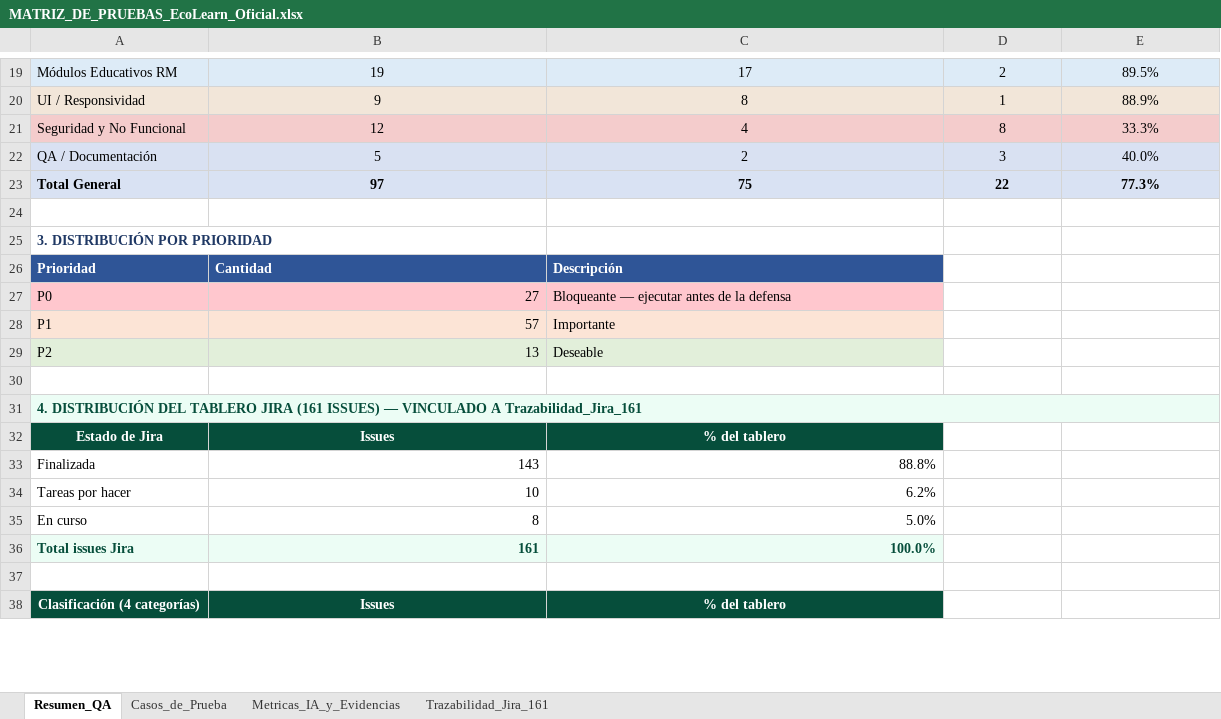
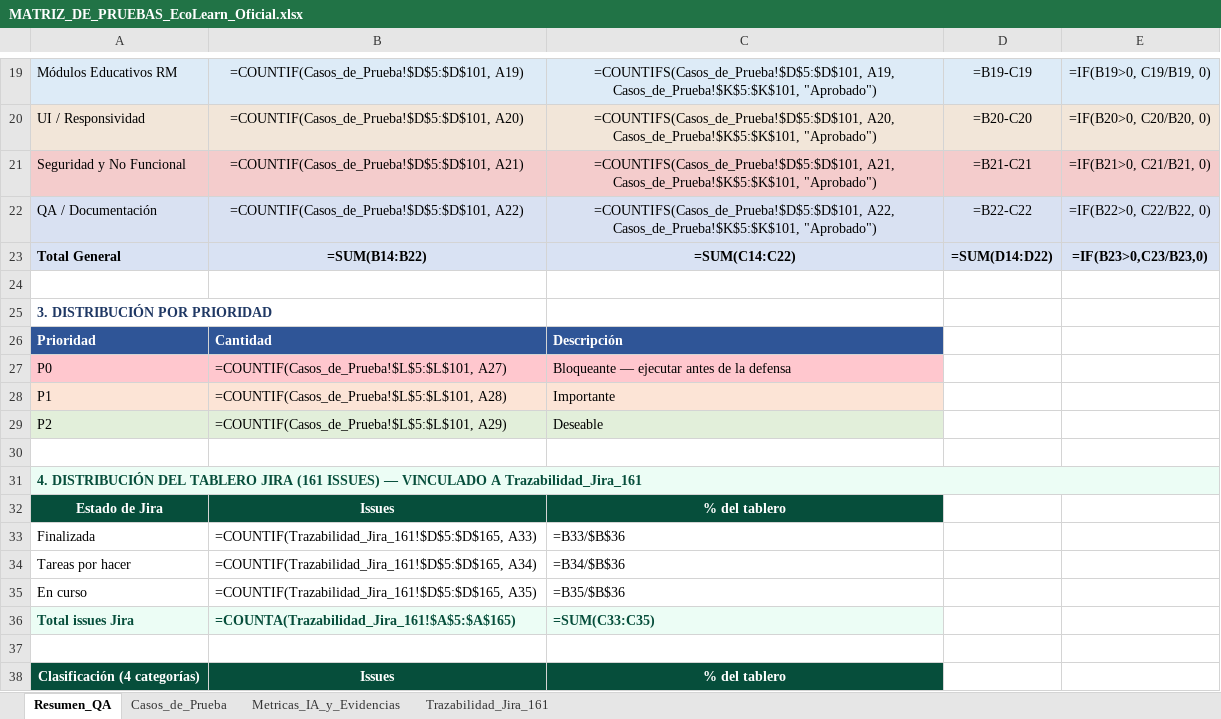
Before and after one commit to WiChanillao/Capstone_007, an Excel workbook: Fase 3/docs/pruebas/MATRIZ_DE_PRUEBAS_EcoLearn_Oficial.xlsx, sheet Resumen_QA, drawn as a sheet; only a part is shown, gaps mark what is left out; values as stored, in another font and other column widths than the file's, no borders; formulas without a stored value are shown as written; charts and pictures not drawn; the diff covers the shown part only; the diff names each change by its address in the sheet, - before the commit and + after, or states it on an @@ line.

Commit message:
docs: pulir presentacion visual de Resumen_QA en matriz oficial

```diff
--- a/Fase 3/docs/pruebas/MATRIZ_DE_PRUEBAS_EcoLearn_Oficial.xlsx (sheet Resumen_QA)
+++ b/Fase 3/docs/pruebas/MATRIZ_DE_PRUEBAS_EcoLearn_Oficial.xlsx (sheet Resumen_QA)
-B19: 19
+B19: =COUNTIF(Casos_de_Prueba!$D$5:$D$101, A19)
-C19: 17
+C19: =COUNTIFS(Casos_de_Prueba!$D$5:$D$101, A19, Casos_de_Prueba!$K$5:$K$101, "Aprobado")
-D19: 2
+D19: =B19-C19
-E19: 89.5%
+E19: =IF(B19>0, C19/B19, 0)
-B20: 9
+B20: =COUNTIF(Casos_de_Prueba!$D$5:$D$101, A20)
-C20: 8
+C20: =COUNTIFS(Casos_de_Prueba!$D$5:$D$101, A20, Casos_de_Prueba!$K$5:$K$101, "Aprobado")
-D20: 1
+D20: =B20-C20
-E20: 88.9%
+E20: =IF(B20>0, C20/B20, 0)
-B21: 12
+B21: =COUNTIF(Casos_de_Prueba!$D$5:$D$101, A21)
-C21: 4
+C21: =COUNTIFS(Casos_de_Prueba!$D$5:$D$101, A21, Casos_de_Prueba!$K$5:$K$101, "Aprobado")
-D21: 8
+D21: =B21-C21
-E21: 33.3%
+E21: =IF(B21>0, C21/B21, 0)
-B22: 5
+B22: =COUNTIF(Casos_de_Prueba!$D$5:$D$101, A22)
-C22: 2
+C22: =COUNTIFS(Casos_de_Prueba!$D$5:$D$101, A22, Casos_de_Prueba!$K$5:$K$101, "Aprobado")
-D22: 3
+D22: =B22-C22
-E22: 40.0%
+E22: =IF(B22>0, C22/B22, 0)
-B23: 97
+B23: =SUM(B14:B22)
-C23: 75
+C23: =SUM(C14:C22)
-D23: 22
+D23: =SUM(D14:D22)
-E23: 77.3%
+E23: =IF(B23>0,C23/B23,0)
-B27: 27
+B27: =COUNTIF(Casos_de_Prueba!$L$5:$L$101, A27)
-B28: 57
+B28: =COUNTIF(Casos_de_Prueba!$L$5:$L$101, A28)
-B29: 13
+B29: =COUNTIF(Casos_de_Prueba!$L$5:$L$101, A29)
-B33: 143
+B33: =COUNTIF(Trazabilidad_Jira_161!$D$5:$D$165, A33)
-C33: 88.8%
+C33: =B33/$B$36
-B34: 10
+B34: =COUNTIF(Trazabilidad_Jira_161!$D$5:$D$165, A34)
-C34: 6.2%
+C34: =B34/$B$36
-B35: 8
+B35: =COUNTIF(Trazabilidad_Jira_161!$D$5:$D$165, A35)
-C35: 5.0%
+C35: =B35/$B$36
-B36: 161
+B36: =COUNTA(Trazabilidad_Jira_161!$A$5:$A$165)
-C36: 100.0%
+C36: =SUM(C33:C35)
```
Also changed, not shown: 40 edited cells elsewhere in this sheet, charts or pictures.
